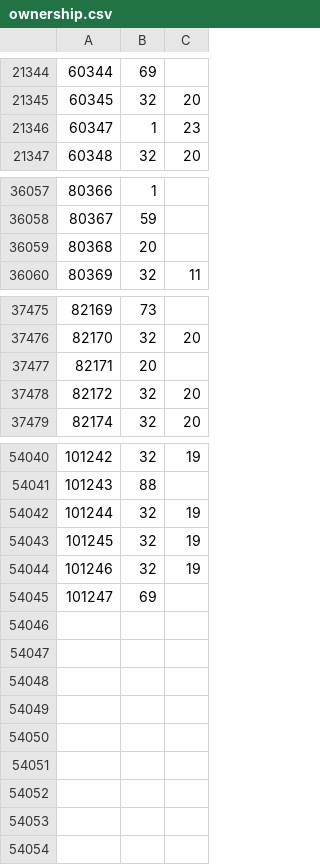
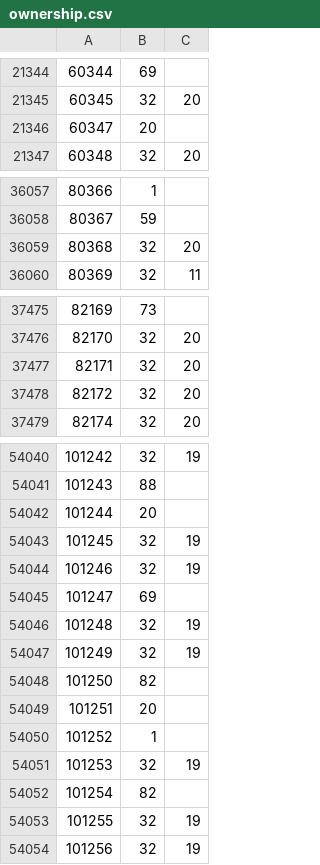
Before and after one commit to rolandteam-dev/claude-code-projects, a CSV file: battr-logs/state/ownership.csv, drawn as a sheet; only a part is shown, gaps mark what is left out; the diff covers the shown part only.

```diff
--- a/battr-logs/state/ownership.csv
+++ b/battr-logs/state/ownership.csv
@@ -21345,3 +21345,3 @@
 60345,32,20
-60347,1,23
+60347,20,
 60348,32,20
@@ -36058,3 +36058,3 @@
 80367,59,
-80368,20,
+80368,32,20
 80369,32,11
@@ -37476,3 +37476,3 @@
 82170,32,20
-82171,20,
+82171,32,20
 82172,32,20
@@ -54041,3 +54041,3 @@
 101243,88,
-101244,32,19
+101244,20,
 101245,32,19
@@ -54045 +54045,10 @@
 101247,69,
+101248,32,19
+101249,32,19
+101250,82,
+101251,20,
+101252,1,
+101253,32,19
+101254,82,
+101255,32,19
+101256,32,19
```
Also changed, not shown: 21 edited cells elsewhere in this file, battr-logs/comparison.csv, 2 other files.
